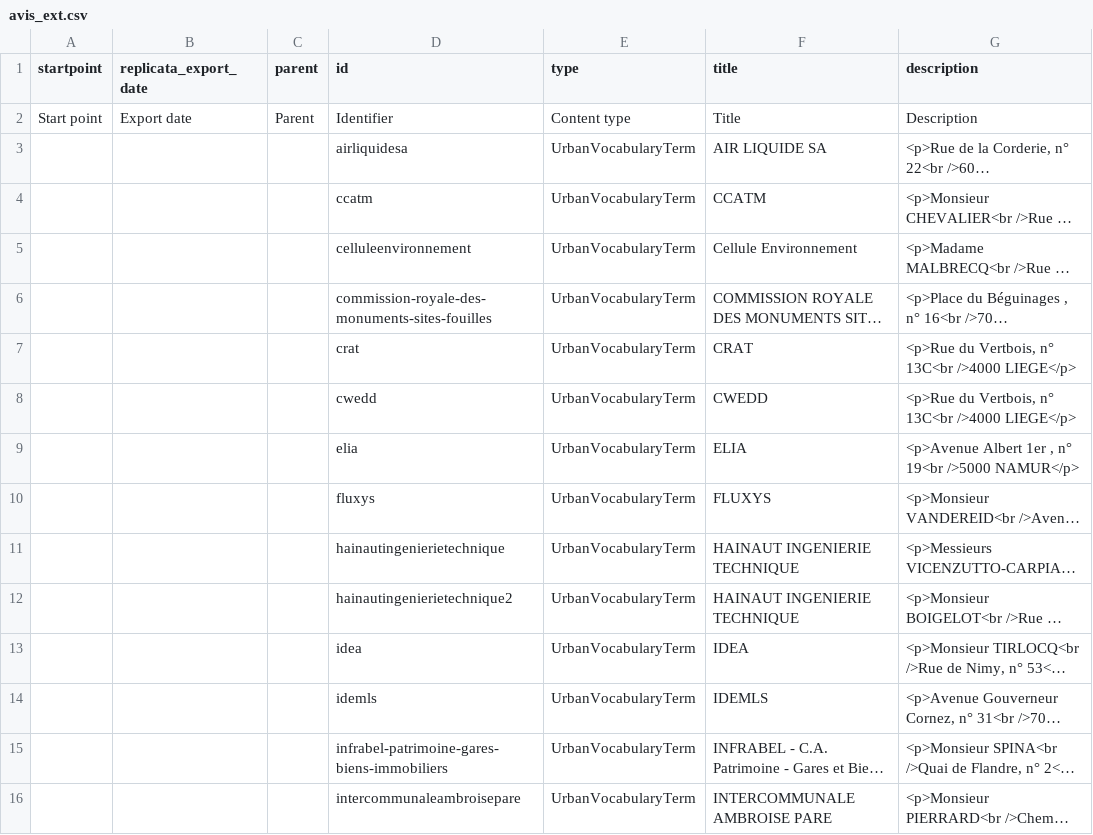
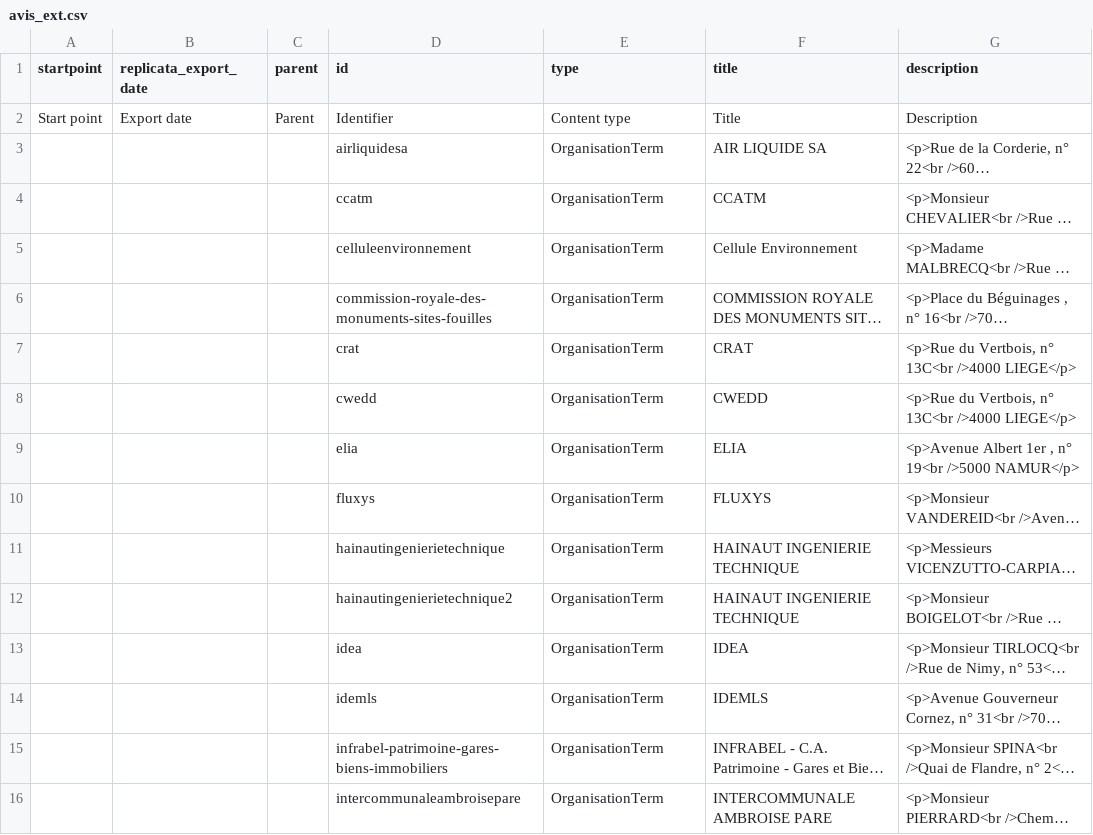
Before and after one commit to IMIO/Products.urban, a CSV file: src/Products/urban/profiles/mons/files/avis_ext.csv, drawn as a sheet; only a part is shown; long unchanged cells end in …; the diff covers the shown part only; the diff names each change by its address in the sheet, - before the commit and + after, or states it on an @@ line.

Commit message:
replaced UrbanVocabularyTerm by OrganisationTerm in csv file

```diff
--- a/src/Products/urban/profiles/mons/files/avis_ext.csv
+++ b/src/Products/urban/profiles/mons/files/avis_ext.csv
-E3:E16 (type): UrbanVocabularyTerm
+E3:E16 (type): OrganisationTerm
```
Also changed, not shown: 27 edited cells elsewhere in this file.
